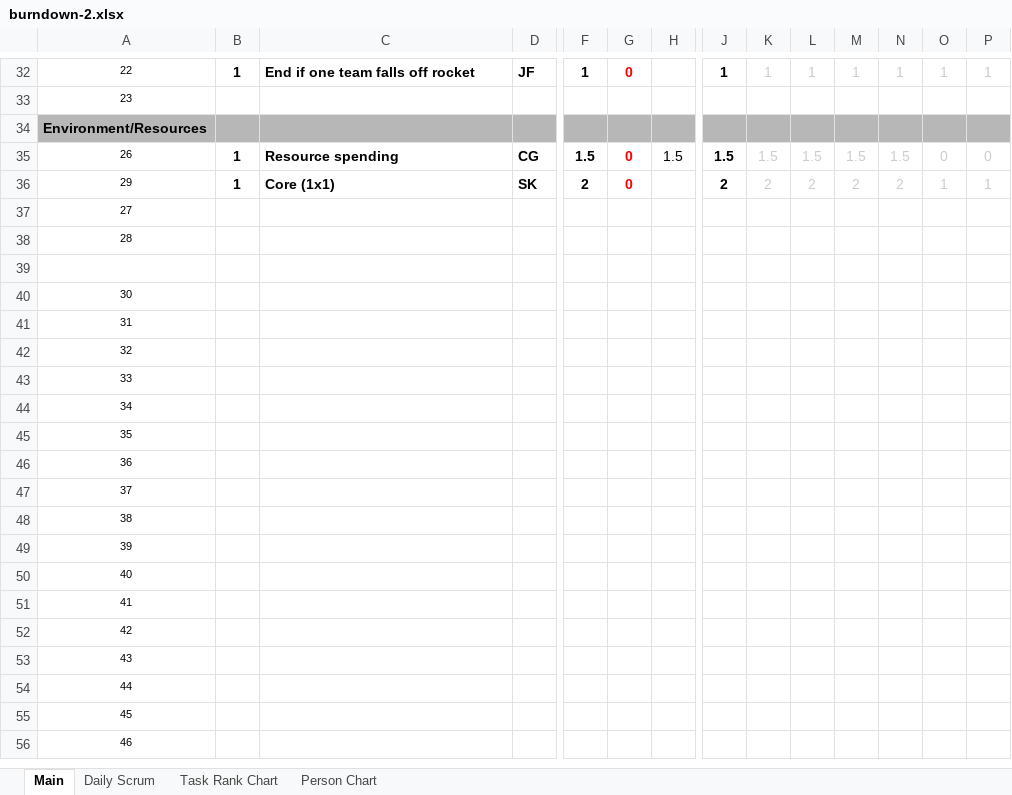
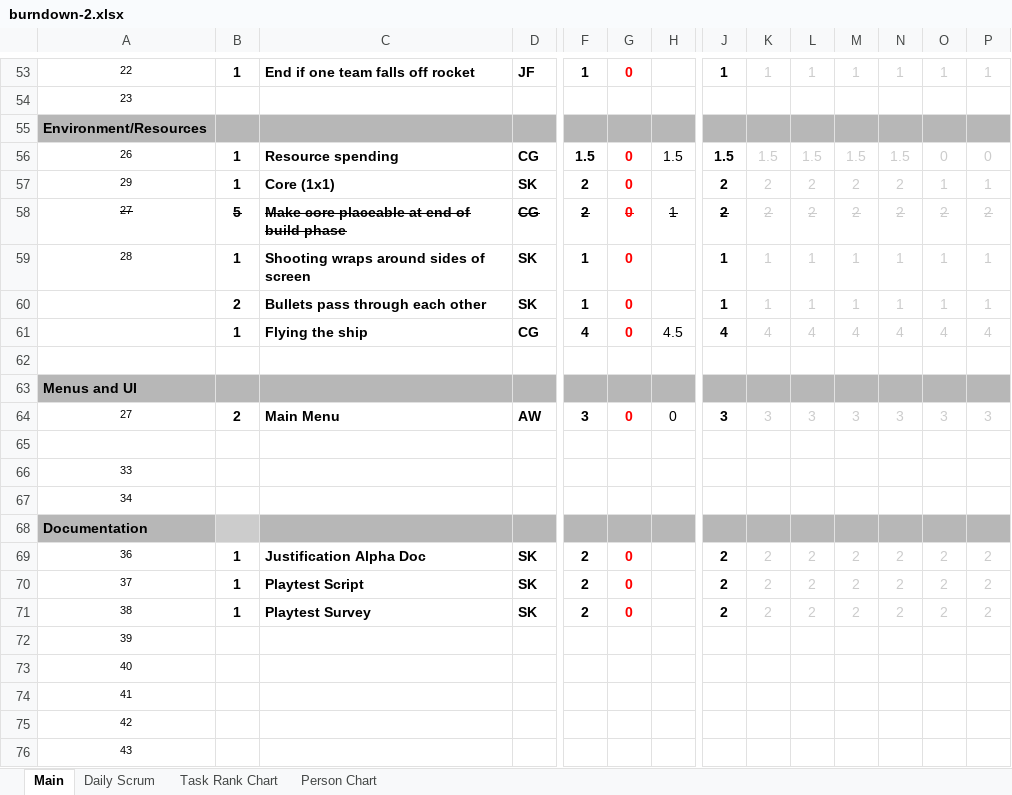
Before and after one commit to JusSn/rocketeers, an Excel workbook: Documents/burndown-2.xlsx, sheet Main, drawn as a sheet; only a part is shown, gaps mark what is left out; the shorter side is filled out with more unchanged rows; values as stored, in another font and other column widths than the file's, no borders; charts and pictures and conditional formats not drawn; removed rows and columns are numbered as before the commit, all else as after; rows hold the shown columns only; the diff covers the shown part only; the diff names each change by its address in the sheet, - before the commit and + after, or states it on an @@ line.

Commit message:
Added alpha documents

```diff
--- a/Documents/burndown-2.xlsx (sheet Main)
+++ b/Documents/burndown-2.xlsx (sheet Main)
-row 37: 27
-row 38: 28
+row 58: 27 | 5 | Make core placeable at end of build phase | CG | 2 | 0 | 1 | 2 | 2 | 2 | 2 | 2 | 2 | 2
+row 59: 28 | 1 | Shooting wraps around sides of screen | SK | 1 | 0 |  | 1 | 1 | 1 | 1 | 1 | 1 | 1
+row 60:  | 2 | Bullets pass through each other | SK | 1 | 0 |  | 1 | 1 | 1 | 1 | 1 | 1 | 1
+row 61:  | 1 | Flying the ship | CG | 4 | 0 | 4.5 | 4 | 4 | 4 | 4 | 4 | 4 | 4
-row 40: 30
-row 41: 31
+row 63: Menus and UI
+row 64: 27 | 2 | Main Menu | AW | 3 | 0 | 0 | 3 | 3 | 3 | 3 | 3 | 3 | 3
-A65: 32
+A65: (empty)
-row 45: 35
-row 46: 36
-row 47: 37
-row 48: 38
+row 68: Documentation
+row 69: 36 | 1 | Justification Alpha Doc | SK | 2 | 0 |  | 2 | 2 | 2 | 2 | 2 | 2 | 2
+row 70: 37 | 1 | Playtest Script | SK | 2 | 0 |  | 2 | 2 | 2 | 2 | 2 | 2 | 2
+row 71: 38 | 1 | Playtest Survey | SK | 2 | 0 |  | 2 | 2 | 2 | 2 | 2 | 2 | 2
```
Also changed, not shown: 28 added rows, 8 removed rows and 109 edited cells elsewhere in this sheet, sheet Daily Scrum, formulas that keep their value, charts or pictures, 3 other files.
